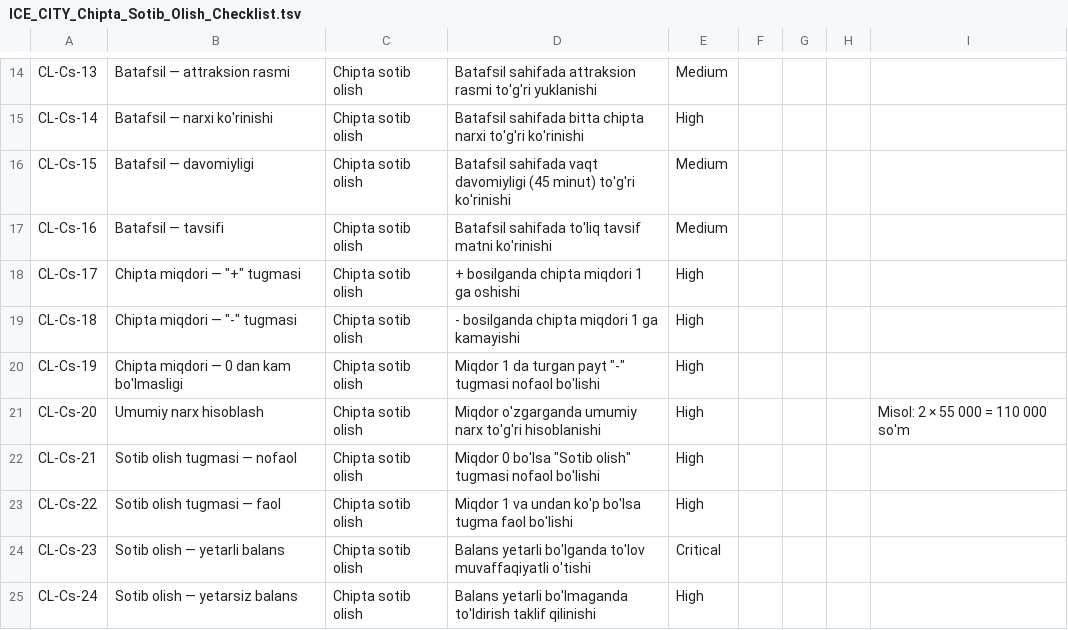
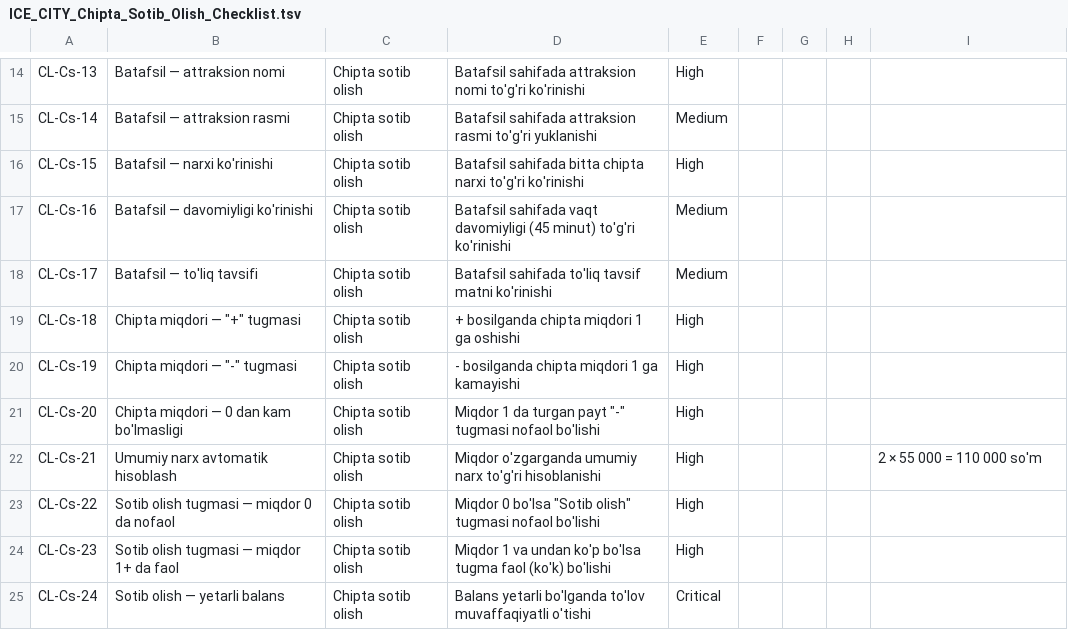
Before and after one commit to sobirovhamidullo2005-rgb/Ice-city, a TSV file: ICE_CITY_Chipta_Sotib_Olish_Checklist.tsv, drawn as a sheet; only a part is shown, gaps mark what is left out; the diff covers the shown part only; the diff names each change by its address in the sheet, - before the commit and + after, or states it on an @@ line.

Commit message:
feat: Chipta sotib olish oqimi uchun checklist yangilandi (38 ta test case)

```diff
--- a/ICE_CITY_Chipta_Sotib_Olish_Checklist.tsv
+++ b/ICE_CITY_Chipta_Sotib_Olish_Checklist.tsv
-B14: Batafsil — attraksion rasmi
+B14: Batafsil — attraksion nomi
-D14: …sahifada attraksion rasmi to'g'ri yuklanishi
+D14: …sahifada attraksion nomi to'g'ri ko'rinishi
-E14: Medium
+E14: High
-B15: Batafsil — narxi ko'rinishi
+B15: Batafsil — attraksion rasmi
-D15: Batafsil sahifada bitta chipta narxi to'g'ri ko'rinishi
+D15: Batafsil sahifada attraksion rasmi to'g'ri yuklanishi
-E15: High
+E15: Medium
-B16: Batafsil — davomiyligi
+B16: Batafsil — narxi ko'rinishi
-D16: Batafsil sahifada vaqt davomiyligi (45 minut) to'g'ri ko'rinishi
+D16: Batafsil sahifada bitta chipta narxi to'g'ri ko'rinishi
-E16: Medium
+E16: High
-B17: Batafsil — tavsifi
+B17: Batafsil — davomiyligi ko'rinishi
-D17: Batafsil sahifada to'liq tavsif matni ko'rinishi
+D17: Batafsil sahifada vaqt davomiyligi (45 minut) to'g'ri ko'rinishi
-B18: Chipta miqdori — "+" tugmasi
+B18: Batafsil — to'liq tavsifi
-D18: + bosilganda chipta miqdori 1 ga oshishi
+D18: Batafsil sahifada to'liq tavsif matni ko'rinishi
-E18: High
+E18: Medium
-B19: Chipta miqdori — "-" tugmasi
+B19: Chipta miqdori — "+" tugmasi
-D19: - bosilganda chipta miqdori 1 ga kamayishi
+D19: + bosilganda chipta miqdori 1 ga oshishi
-B20: Chipta miqdori — 0 dan kam bo'lmasligi
+B20: Chipta miqdori — "-" tugmasi
-D20: Miqdor 1 da turgan payt "-" tugmasi nofaol bo'lishi
+D20: - bosilganda chipta miqdori 1 ga kamayishi
-B21: Umumiy narx hisoblash
+B21: Chipta miqdori — 0 dan kam bo'lmasligi
-D21: Miqdor o'zgarganda umumiy narx to'g'ri hisoblanishi
+D21: Miqdor 1 da turgan payt "-" tugmasi nofaol bo'lishi
-I21: Misol: 2 × 55 000 = 110 000 so'm
+I21: (empty)
-B22: Sotib olish tugmasi — nofaol
+B22: Umumiy narx avtomatik hisoblash
-D22: Miqdor 0 bo'lsa "Sotib olish" tugmasi nofaol bo'lishi
+D22: Miqdor o'zgarganda umumiy narx to'g'ri hisoblanishi
-I22: (empty)
+I22: 2 × 55 000 = 110 000 so'm
-B23: Sotib olish tugmasi — faol
+B23: Sotib olish tugmasi — miqdor 0 da nofaol
-D23: Miqdor 1 va undan ko'p bo'lsa tugma faol bo'lishi
+D23: Miqdor 0 bo'lsa "Sotib olish" tugmasi nofaol bo'lishi
-B24: Sotib olish — yetarli balans
+B24: Sotib olish tugmasi — miqdor 1+ da faol
-D24: Balans yetarli bo'lganda to'lov muvaffaqiyatli o'tishi
+D24: Miqdor 1 va undan ko'p bo'lsa tugma faol (ko'k) bo'lishi
-E24: Critical
+E24: High
-B25: Sotib olish — yetarsiz balans
+B25: Sotib olish — yetarli balans
-D25: Balans yetarli bo'lmaganda to'ldirish taklif qilinishi
+D25: Balans yetarli bo'lganda to'lov muvaffaqiyatli o'tishi
-E25: High
+E25: Critical
```
Also changed, not shown: 2 added rows and 64 edited cells elsewhere in this file.
